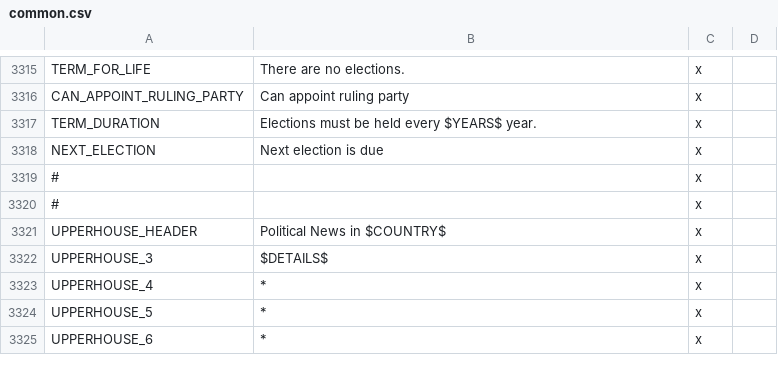
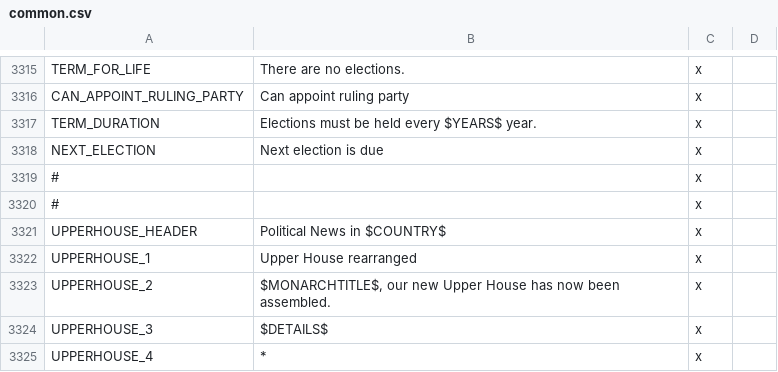
Before and after one commit to s-williams/Victoria-2-X, a CSV file: localisation/common.csv, drawn as a sheet; only a part is shown, gaps mark what is left out; the shorter side is filled out with more unchanged rows; the diff names each change by its address in the sheet, - before the commit and + after, or states it on an @@ line.

Commit message:
Localisation

```diff
--- a/localisation/common.csv
+++ b/localisation/common.csv
+row 3322: UPPERHOUSE_1 | Upper House rearranged | x
+row 3323: UPPERHOUSE_2 | $MONARCHTITLE$, our new Upper House has now been assembled. | x
```
